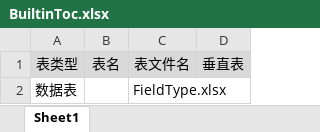
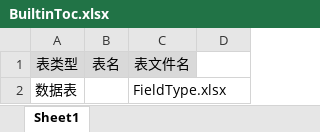
Before and after one commit to davyxu/tabtoy, an Excel workbook: v3/table/BuiltinToc.xlsx, sheet Sheet1, drawn as a sheet; values as stored, in another font and other column widths than the file's, no borders; the diff names each change by its address in the sheet, - before the commit and + after, or states it on an @@ line.

```diff
--- a/v3/table/BuiltinToc.xlsx (sheet Sheet1)
+++ b/v3/table/BuiltinToc.xlsx (sheet Sheet1)
-D1: 垂直表
+D1: (empty)
-D1 fill: #D9D9D9
+D1 fill: none
```
Also changed, not shown: v3/table/BuiltinTypes.xlsx, 25 other files.
